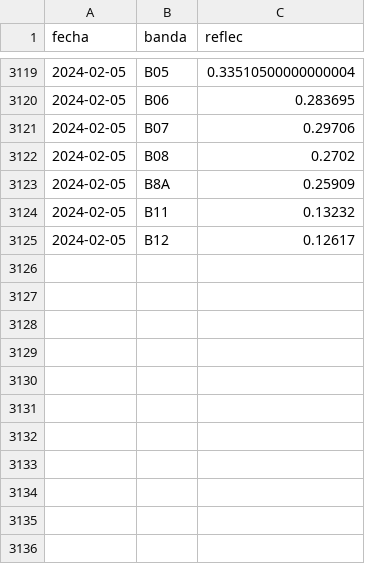
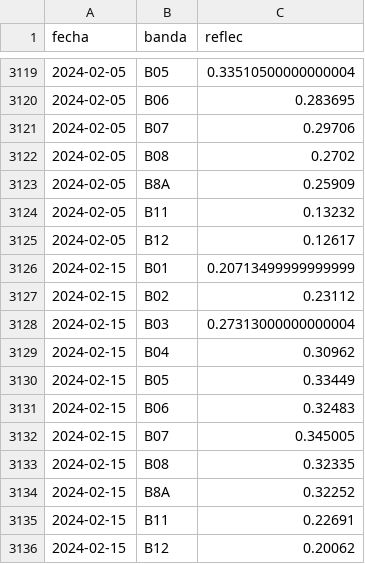
Before and after one commit to vhgauto/sameep, a TSV file: datos/base_de_datos_gis.tsv, drawn as a sheet; only a part is shown, gaps mark what is left out.

```diff
--- a/datos/base_de_datos_gis.tsv
+++ b/datos/base_de_datos_gis.tsv
@@ -3125 +3125,12 @@ fecha	banda	reflec
 2024-02-05	B12	0.12617
+2024-02-15	B01	0.20713499999999999
+2024-02-15	B02	0.23112
+2024-02-15	B03	0.27313000000000004
+2024-02-15	B04	0.30962
+2024-02-15	B05	0.33449
+2024-02-15	B06	0.32483
+2024-02-15	B07	0.345005
+2024-02-15	B08	0.32335
+2024-02-15	B8A	0.32252
+2024-02-15	B11	0.22691
+2024-02-15	B12	0.20062
```
Also changed, not shown: datos/datos_nuevos.tsv, datos/turb_pred.tsv, 4 other files.
